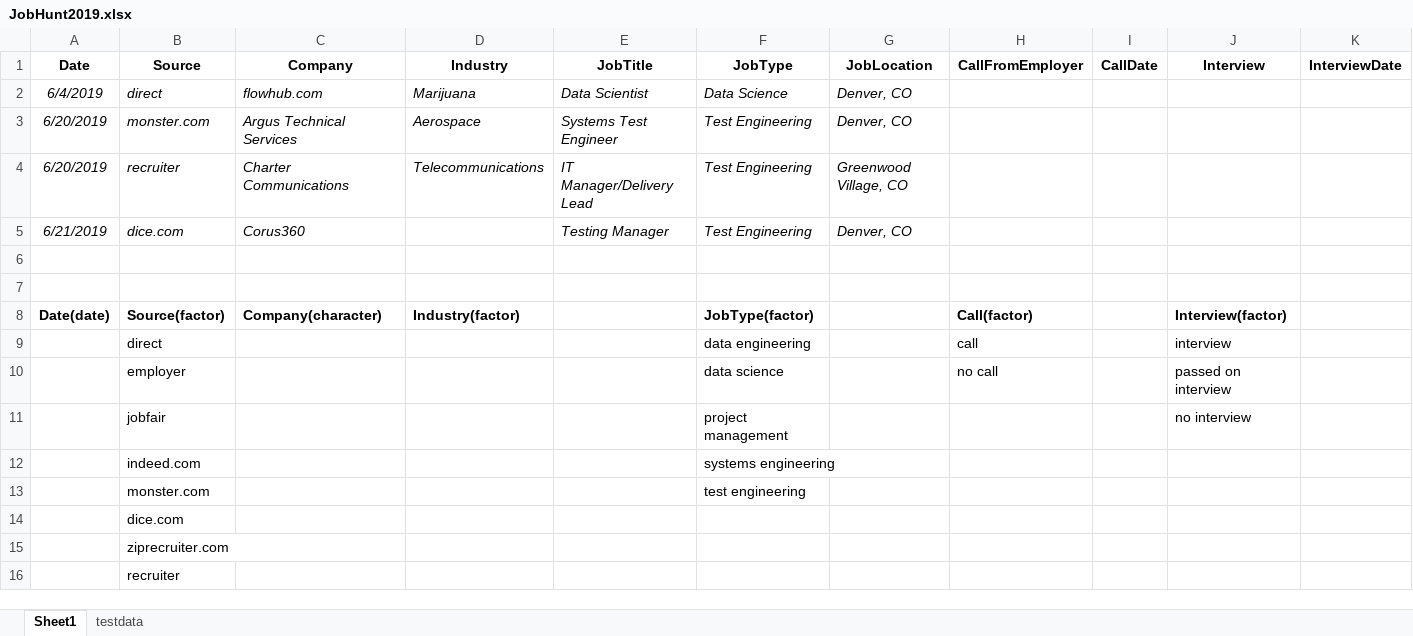
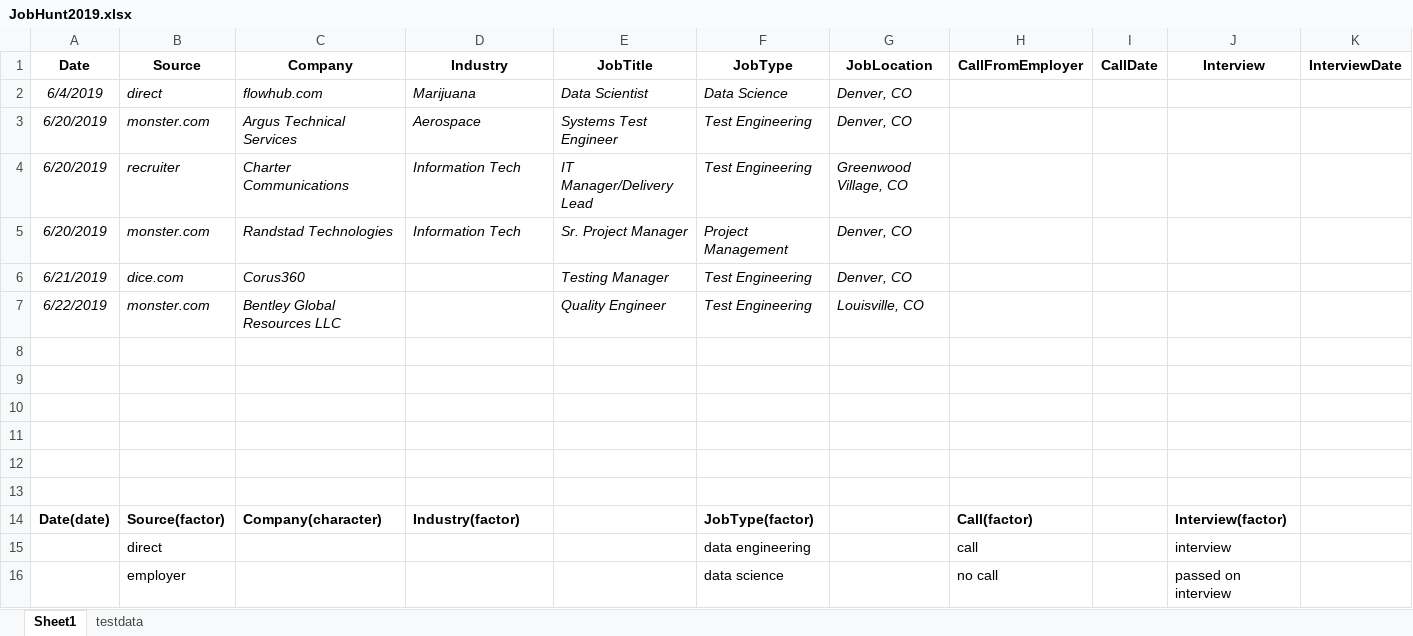
Before and after one commit to davelovesdata/JobHunt2019, an Excel workbook: JobHunt2019.xlsx, sheet Sheet1, drawn as a sheet; only a part is shown; the shorter side is filled out with more unchanged rows; values as stored, in another font and other column widths than the file's, no borders; rows hold the shown columns only; the diff names each change by its address in the sheet, - before the commit and + after, or states it on an @@ line.

Commit message:
Update JobHunt2019.xlsx

```diff
--- a/JobHunt2019.xlsx (sheet Sheet1)
+++ b/JobHunt2019.xlsx (sheet Sheet1)
-D4 (Industry): Telecommunications
+D4 (Industry): Information Tech
+row 5: 6/20/2019 | monster.com | Randstad Technologies | Information Tech | Sr. Project Manager | Project Management | Denver, CO
+row 7: 6/22/2019 | monster.com | Bentley Global Resources LLC |  | Quality Engineer | Test Engineering | Louisville, CO
+row 8: (empty)
+row 9: (empty)
+row 10: (empty)
+row 11: (empty)
```
